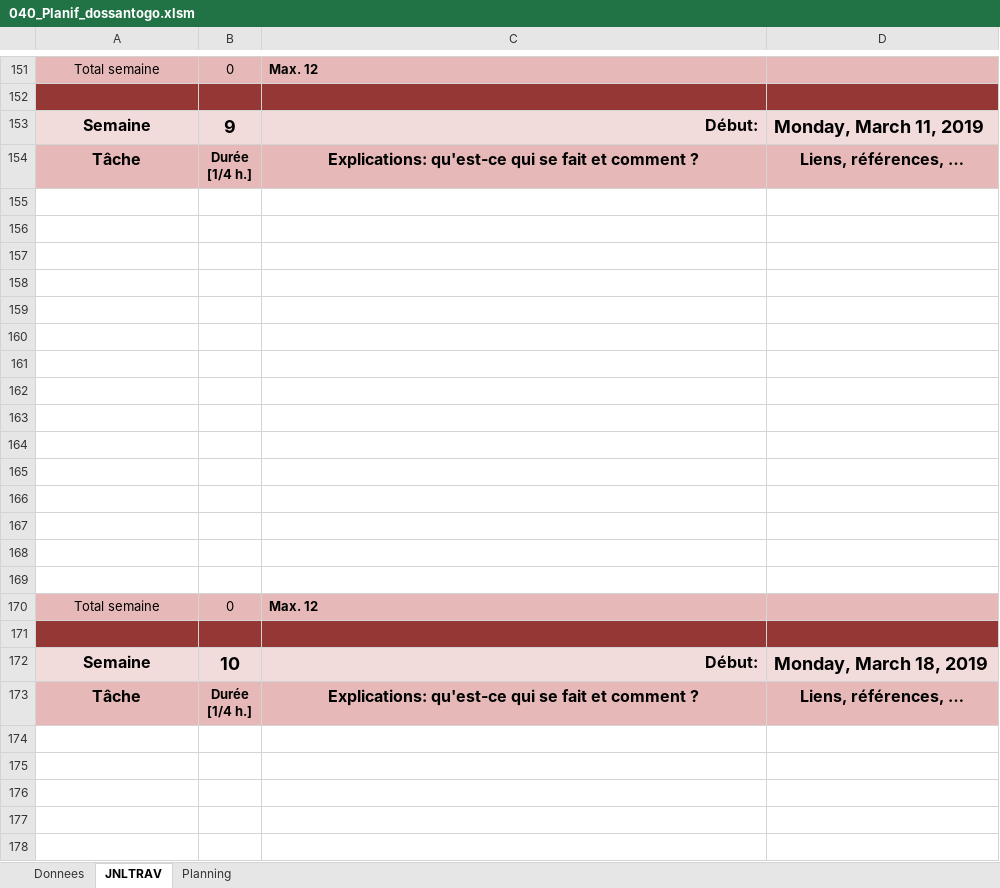
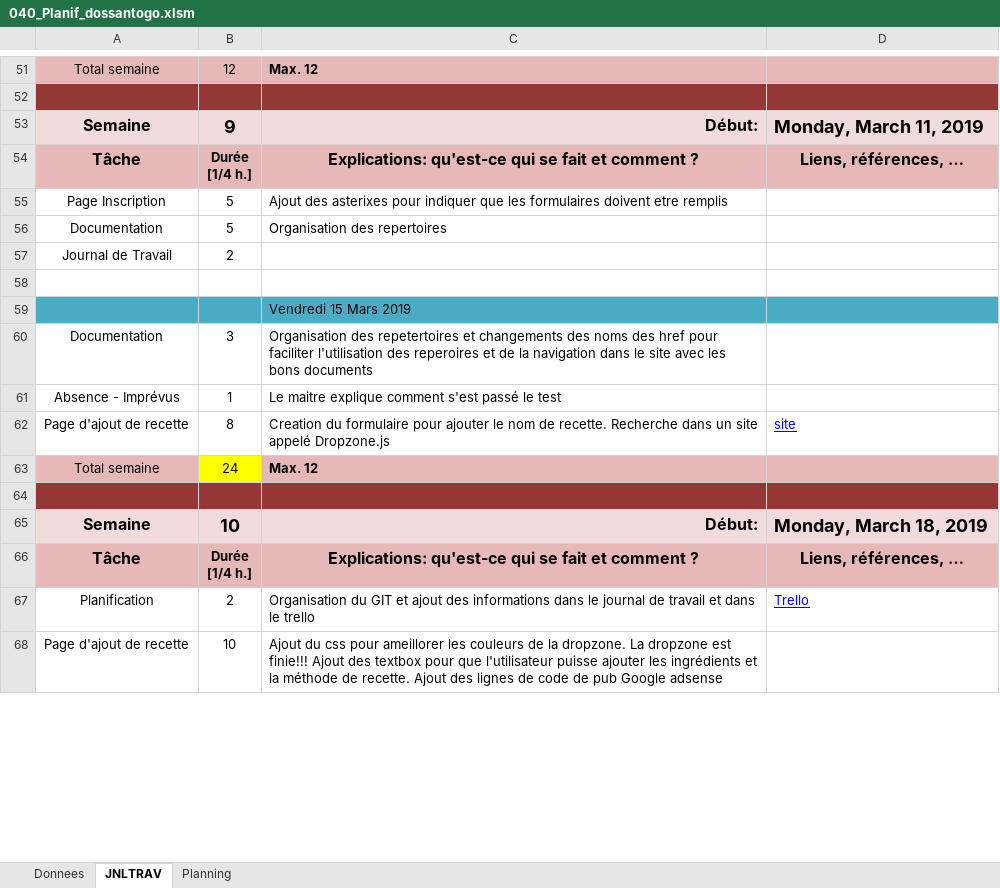
Before and after one commit to El-Chapo0133/040-Project_ETML-WebDyn, an Excel workbook: 01_Doc/01_Planif/040_Planif_dossantogo.xlsm, sheet JNLTRAV, drawn as a sheet; only a part is shown, gaps mark what is left out; values as stored, in another font and other column widths than the file's, no borders; charts and pictures not drawn; removed rows and columns are numbered as before the commit, all else as after; the diff covers the shown part only; the diff names each change by its address in the sheet, - before the commit and + after, or states it on an @@ line.

```diff
--- a/01_Doc/01_Planif/040_Planif_dossantogo.xlsm (sheet JNLTRAV)
+++ b/01_Doc/01_Planif/040_Planif_dossantogo.xlsm (sheet JNLTRAV)
-B51: 0
+B51: 12
+row 55: Page Inscription | 5 | Ajout des asterixes pour indiquer que les formulaires doivent etre remplis
+row 56: Documentation | 5 | Organisation des repertoires
+row 57: Journal de Travail | 2
-A59:D59 fill: none
+A59:D59 fill: #4BACC6
-C59: (empty)
+C59: Vendredi 15 Mars 2019
-row 60: (empty)
+row 60: Documentation | 3 | Organisation des repetertoires et changements des noms des href pour faciliter l'utilisation des reperoires et de la navigation dans le site avec les bons documents
-row 61: (empty)
+row 61: Absence - Imprévus | 1 | Le maitre explique comment s'est passé le test
-row 62: (empty)
+row 62: Page d'ajout de recette | 8 | Creation du formulaire pour ajouter le nom de recette. Recherche dans un site appelé Dropzone.js | site
-row 160: (empty)
-row 161: (empty)
-row 162: (empty)
-row 163: (empty)
-row 164: (empty)
-row 165: (empty)
-row 166: (empty)
-row 167: (empty)
-row 168: (empty)
-row 169: (empty)
-B63: 0
+B63: 24
-B63 fill: #E6B9B8
+B63 fill: #FFFF00
-row 67: (empty)
+row 67: Planification | 2 | Organisation du GIT et ajout des informations dans le journal de travail et dans le trello | Trello
-row 68: (empty)
+row 68: Page d'ajout de recette | 10 | Ajout du css pour ameillorer les couleurs de la dropzone. La dropzone est finie!!! Ajout des textbox pour que l'utilisateur puisse ajouter les ingrédients et la méthode de recette. Ajout des lignes de code de pub Google adsense
-row 176: (empty)
-row 177: (empty)
-row 178: (empty)
```
Also changed, not shown: 122 removed rows and 23 edited cells elsewhere in this sheet, sheet Donnees, formulas that keep their value, charts or pictures, 4 other files.
